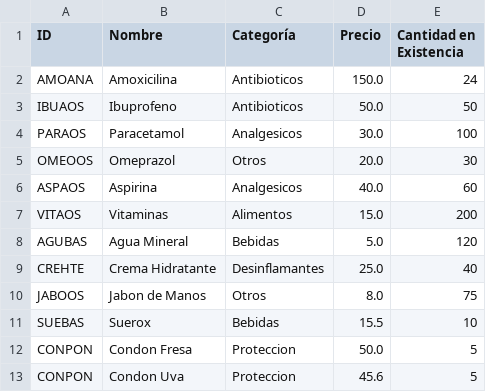
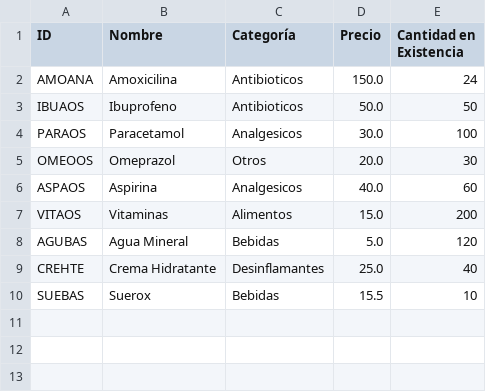
Before and after one commit to WokerSilva/PracFundBasesDatos, a CSV file: productos.csv, drawn as a sheet; the diff names each change by its address in the sheet, - before the commit and + after, or states it on an @@ line.

```diff
--- a/productos.csv
+++ b/productos.csv
-row 10: JABOOS | Jabon de Manos | Otros | 8.0 | 75
-row 12: CONPON | Condon Fresa | Proteccion | 50.0 | 5
-row 13: CONPON | Condon Uva | Proteccion | 45.6 | 5
```
Also changed, not shown: 1 other file.
